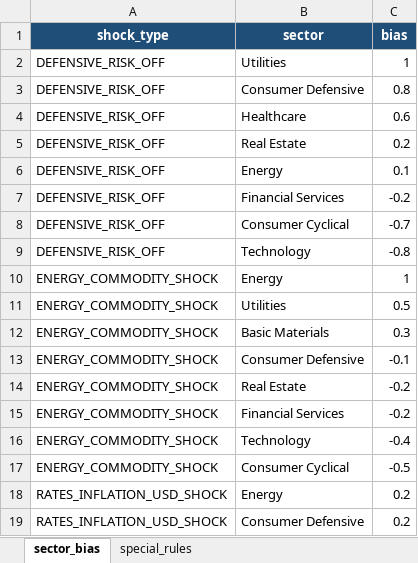
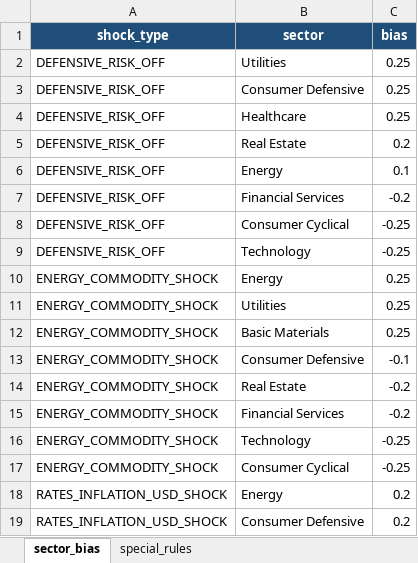
Before and after one commit to mrwchen/backtesting-stack, an Excel workbook: backtest_policy_configs/shock_overlay_policy.xlsx, sheet sector_bias, drawn as a sheet; only a part is shown; values as stored, in another font and other column widths than the file's, no borders; table styles not drawn; the diff covers the shown part only; the diff names each change by its address in the sheet, - before the commit and + after, or states it on an @@ line.

```diff
--- a/backtest_policy_configs/shock_overlay_policy.xlsx (sheet sector_bias)
+++ b/backtest_policy_configs/shock_overlay_policy.xlsx (sheet sector_bias)
-C2 (bias): 1
+C2 (bias): 0.25
-C3 (bias): 0.8
+C3 (bias): 0.25
-C4 (bias): 0.6
+C4 (bias): 0.25
-C8 (bias): -0.7
+C8 (bias): -0.25
-C9 (bias): -0.8
+C9 (bias): -0.25
-C10 (bias): 1
+C10 (bias): 0.25
-C11 (bias): 0.5
+C11 (bias): 0.25
-C12 (bias): 0.3
+C12 (bias): 0.25
-C16 (bias): -0.4
+C16 (bias): -0.25
-C17 (bias): -0.5
+C17 (bias): -0.25
```
Also changed, not shown: 13 edited cells elsewhere in this sheet, sheet special_rules.
